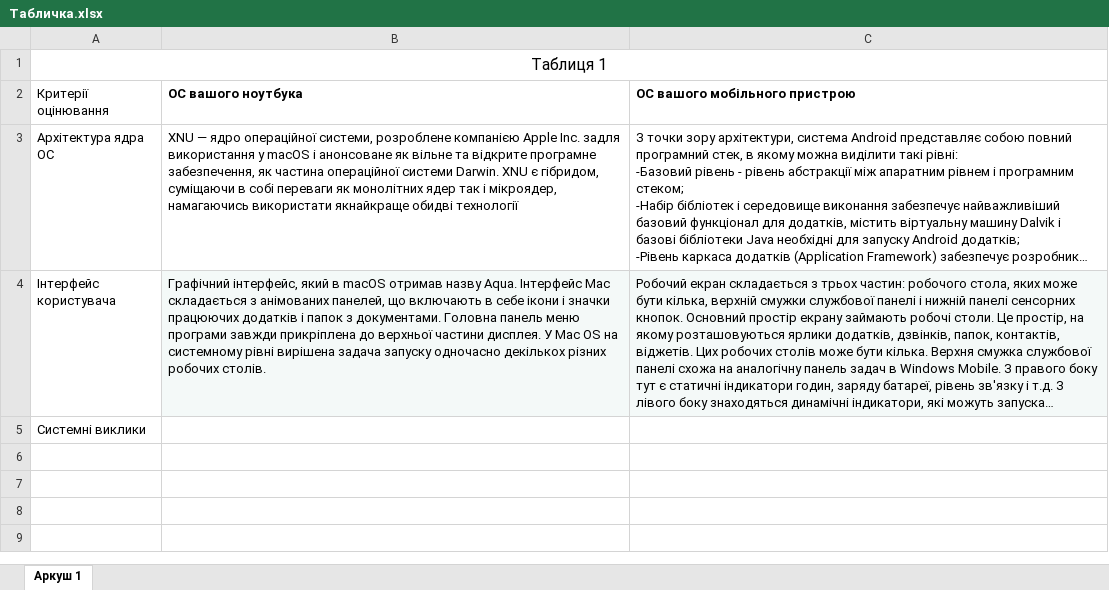
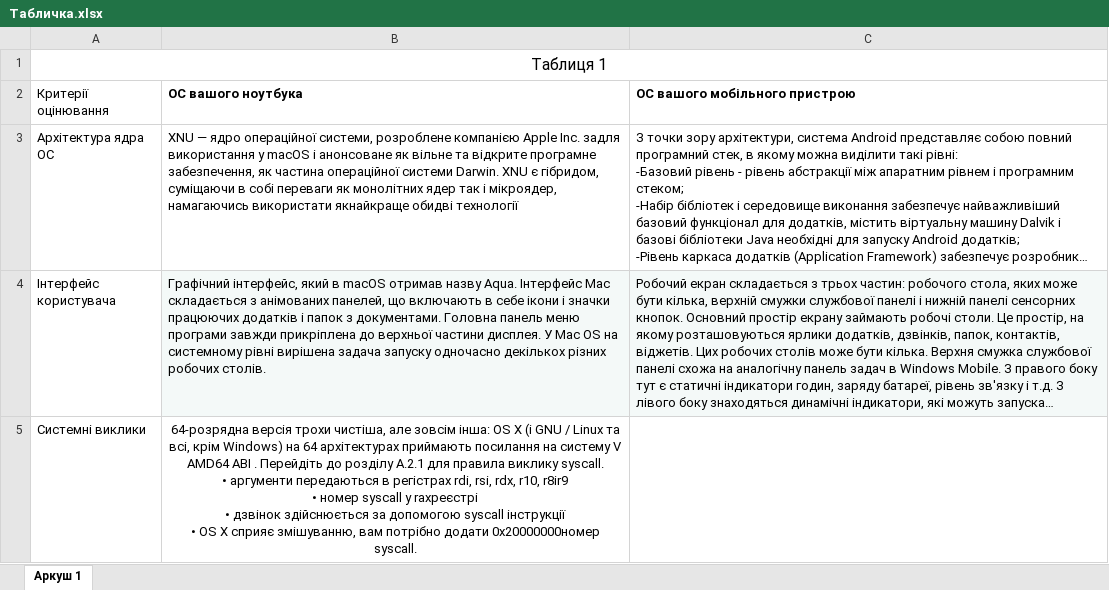
Before and after one commit to ArtemPD/OS_AVN83a, an Excel workbook: Табличка.xlsx, sheet Аркуш 1, drawn as a sheet; long unchanged cells end in …; values as stored, in another font and other column widths than the file's, no borders; ↵ is a line break in a cell; the diff names each change by its address in the sheet, - before the commit and + after, or states it on an @@ line.

Commit message:
Add files via upload

```diff
--- a/Табличка.xlsx (sheet Аркуш 1)
+++ b/Табличка.xlsx (sheet Аркуш 1)
-B5 (ОС вашого ноутбука): (empty)
+B5 (ОС вашого ноутбука): 64-розрядна версія трохи чистіша, але зовсім інша: OS X (і GNU / Linux та всі, крім Windows) на 64 архітектурах приймають посилання на систему V AMD64 ABI . Перейдіть до розділу A.2.1 для правила виклику syscall. ↵ • аргументи передаються в регістрах rdi, rsi, rdx, r10, r8іr9 ↵ • номер syscall у raxреєстрі ↵ • дзвінок здійснюється за допомогою syscall інструкції ↵ • OS X сприяє змішуванню, вам потрібно додати 0x20000000номер syscall.
```
